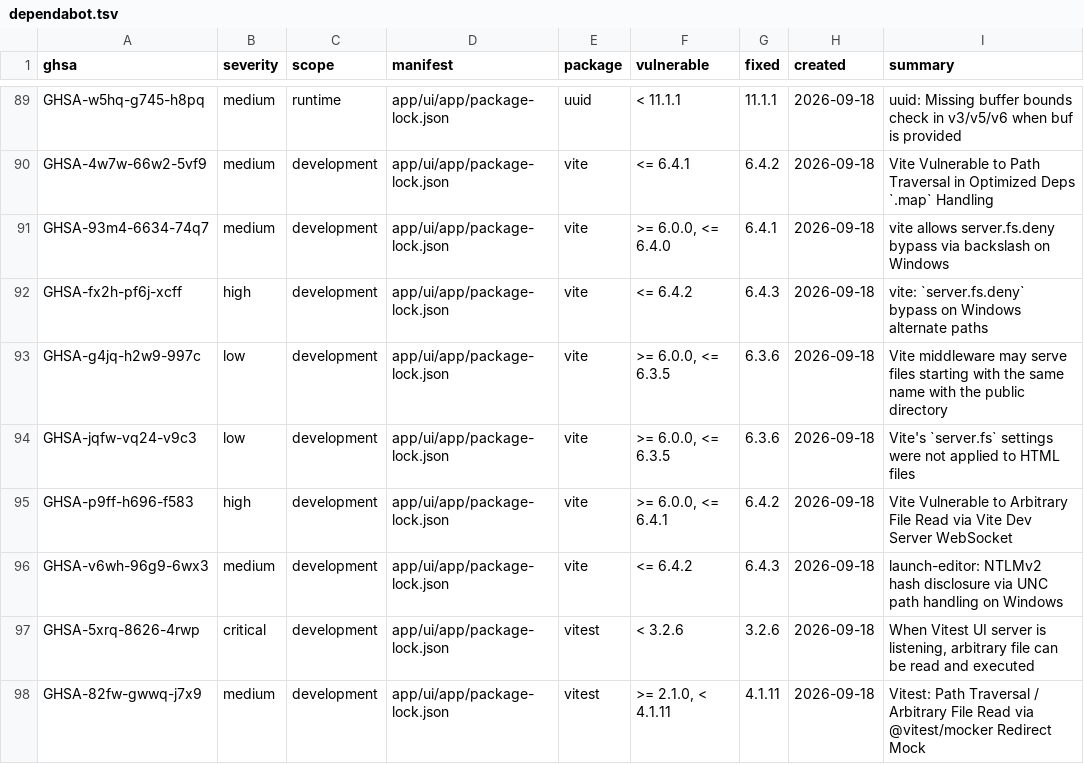
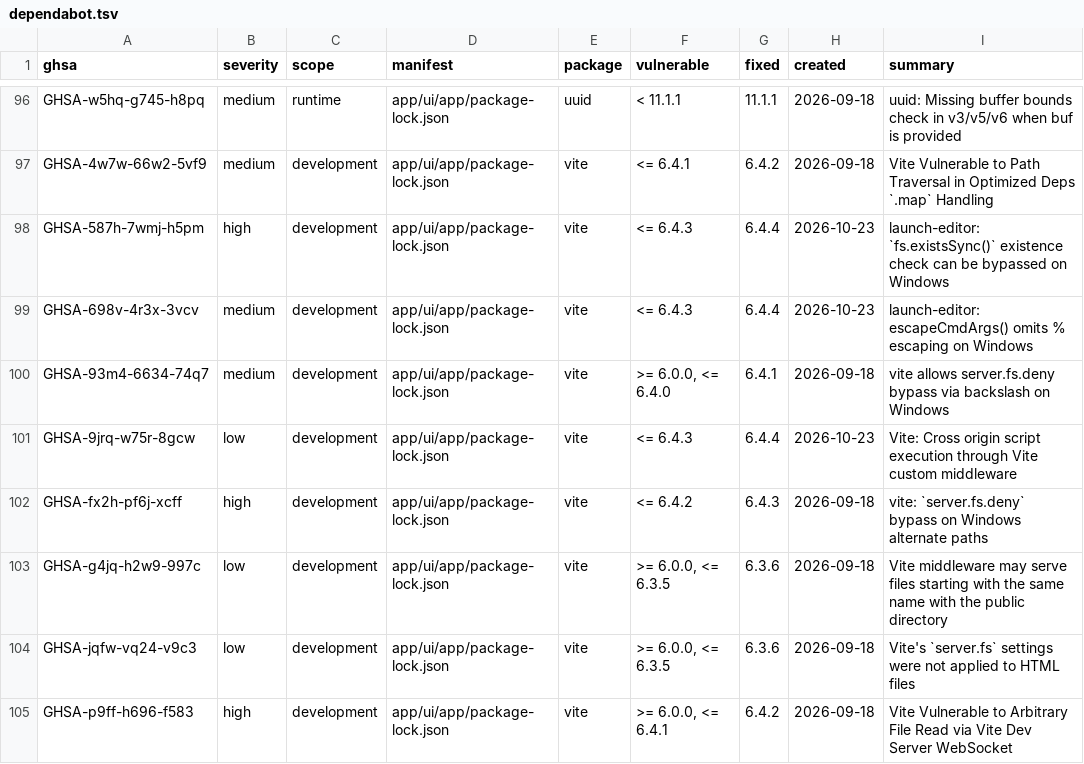
Before and after one commit to mann1x/xollama, a TSV file: docs/protocols/security/dependabot.tsv, drawn as a sheet; only a part is shown, gaps mark what is left out; the shorter side is filled out with more unchanged rows; the diff covers the shown part only; the diff names each change by its address in the sheet, - before the commit and + after, or states it on an @@ line.

```diff
--- a/docs/protocols/security/dependabot.tsv
+++ b/docs/protocols/security/dependabot.tsv
+row 98: GHSA-587h-7wmj-h5pm | high | development | app/ui/app/package-lock.json | vite | <= 6.4.3 | 6.4.4 | 2026-10-23 | launch-editor: `fs.existsSync()` existence check can be bypassed on Windows
+row 99: GHSA-698v-4r3x-3vcv | medium | development | app/ui/app/package-lock.json | vite | <= 6.4.3 | 6.4.4 | 2026-10-23 | launch-editor: escapeCmdArgs() omits % escaping on Windows
+row 101: GHSA-9jrq-w75r-8gcw | low | development | app/ui/app/package-lock.json | vite | <= 6.4.3 | 6.4.4 | 2026-10-23 | Vite: Cross origin script execution through Vite custom middleware
```
Also changed, not shown: 9 added rows and 2 removed rows elsewhere in this file, 2 other files.
